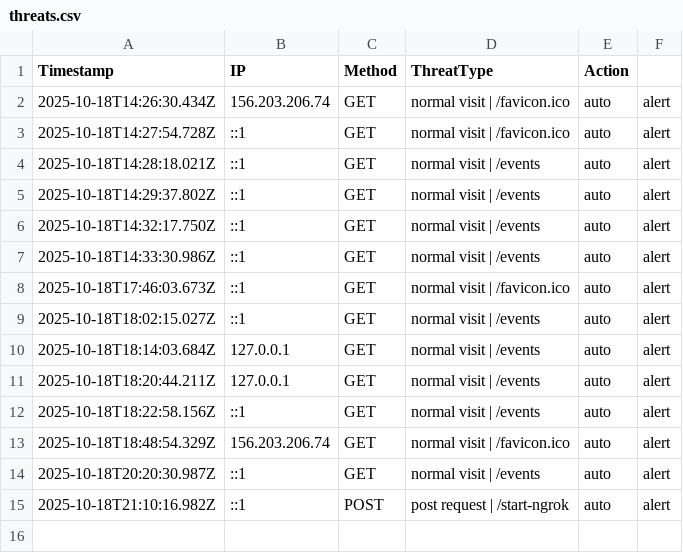
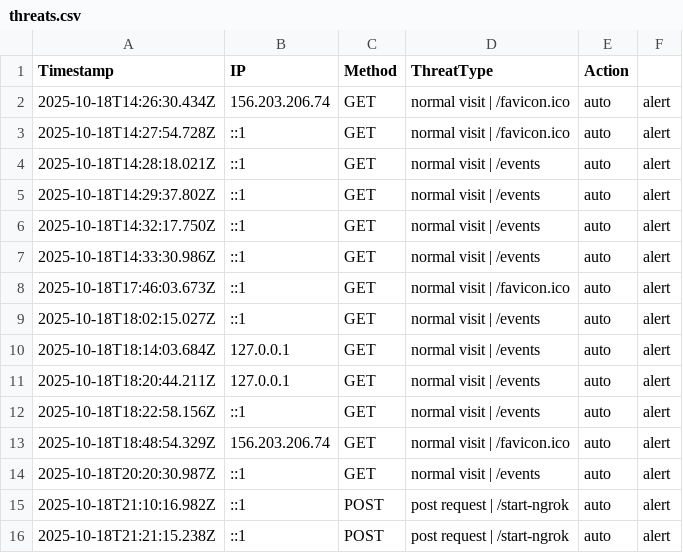
Before and after one commit to etiqotwf/honeypotpro, a CSV file: logs/threats.csv, drawn as a sheet; the diff names each change by its address in the sheet, - before the commit and + after, or states it on an @@ line.

```diff
--- a/logs/threats.csv
+++ b/logs/threats.csv
+row 16: 2025-10-18T21:21:15.238Z | ::1 | POST | post request | /start-ngrok | auto | alert
```
Also changed, not shown: public/logs/threats.csv, 3 other files.
